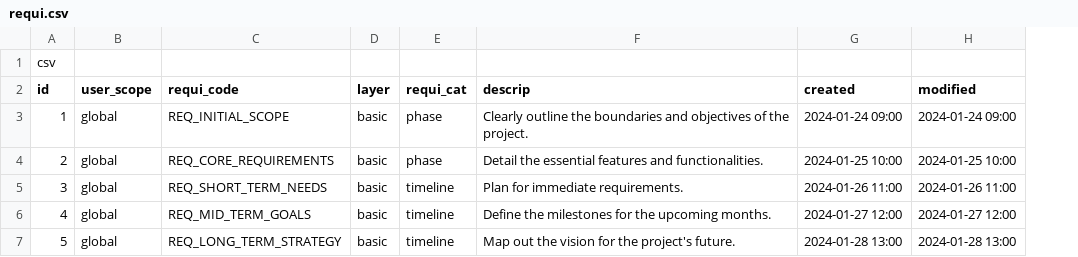
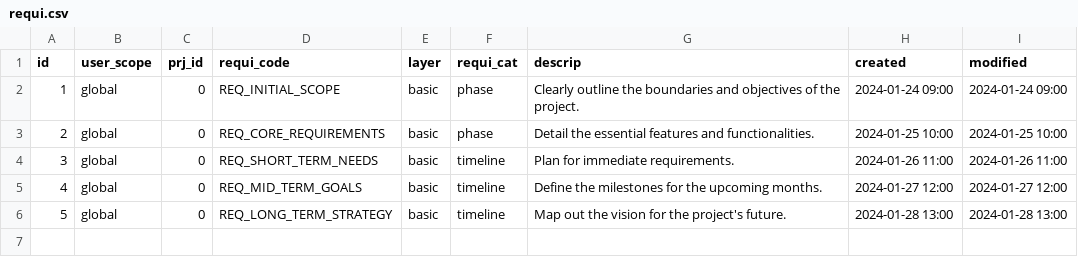
Before and after one commit to aaron-zappa/x10requi1, a CSV file: csv/requi.csv, drawn as a sheet; removed rows and columns are numbered as before the commit, all else as after; the diff names each change by its address in the sheet, - before the commit and + after, or states it on an @@ line.

```diff
--- a/csv/requi.csv
+++ b/csv/requi.csv
+column C (prj_id), rows 2-6: all 0
-row 1: csv
```
Also changed, not shown: 5 other files.
